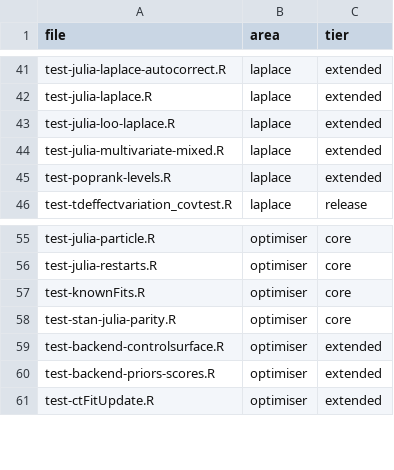
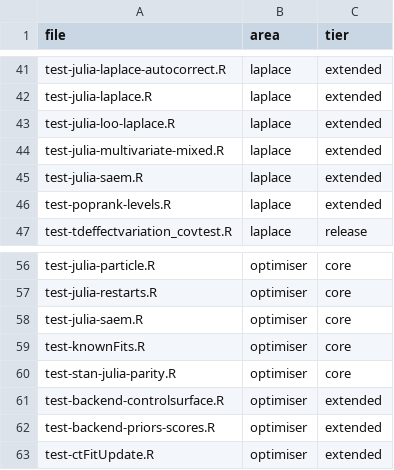
Before and after one commit to cdriveraus/ctsem, a CSV file: dev/test-areas.csv, drawn as a sheet; only a part is shown, gaps mark what is left out.

```diff
--- a/dev/test-areas.csv
+++ b/dev/test-areas.csv
@@ -44,2 +44,3 @@
 "test-julia-multivariate-mixed.R","laplace","extended"
+"test-julia-saem.R","laplace","extended"
 "test-poprank-levels.R","laplace","extended"
@@ -56,2 +57,3 @@
 "test-julia-restarts.R","optimiser","core"
+"test-julia-saem.R","optimiser","core"
 "test-knownFits.R","optimiser","core"
```
Also changed, not shown: 5 other files.
